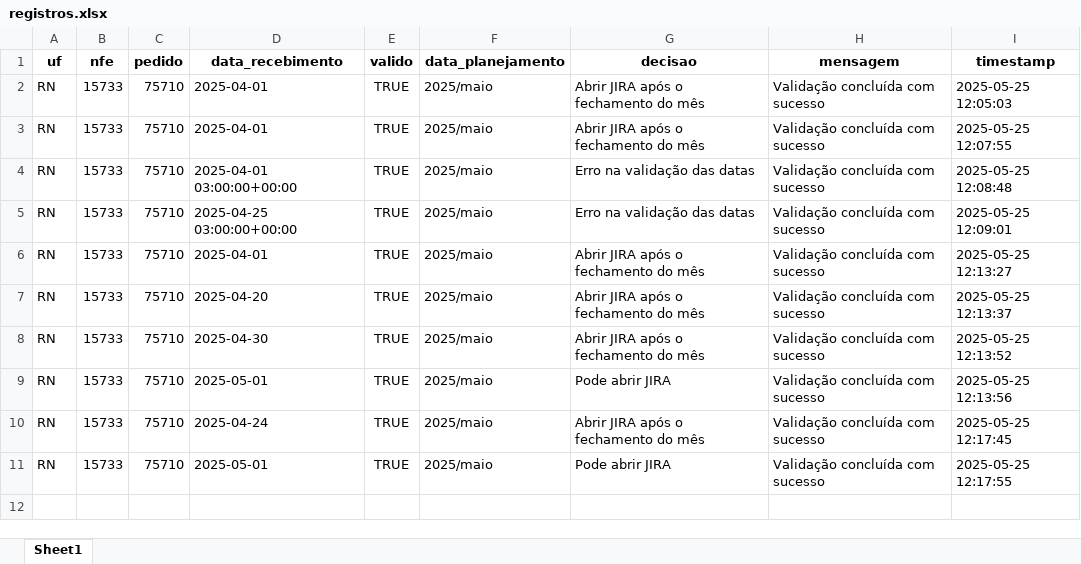
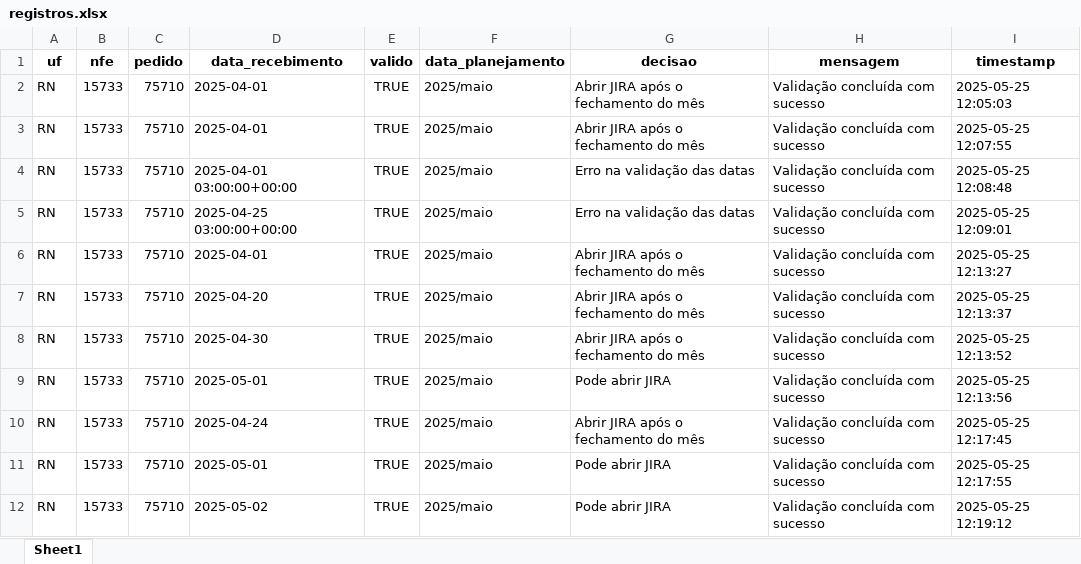
Before and after one commit to joaoweverton2/Projeto-Recebimento-de-Notas, an Excel workbook: data/registros.xlsx, sheet Sheet1, drawn as a sheet; values as stored, in another font and other column widths than the file's, no borders; the diff names each change by its address in the sheet, - before the commit and + after, or states it on an @@ line.

```diff
--- a/data/registros.xlsx (sheet Sheet1)
+++ b/data/registros.xlsx (sheet Sheet1)
+row 12: RN | 15733 | 75710 | 2025-05-02 | TRUE | 2025/maio | Pode abrir JIRA | Validação concluída com sucesso | 2025-05-25 12:19:12
```
Also changed, not shown: 1 other file.
